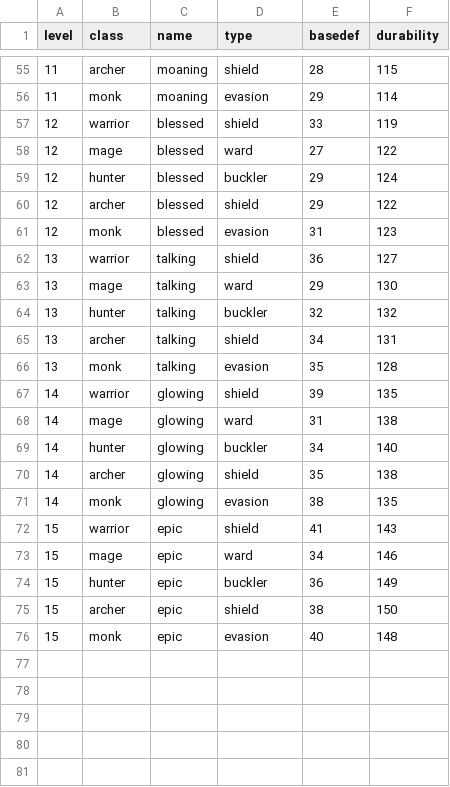
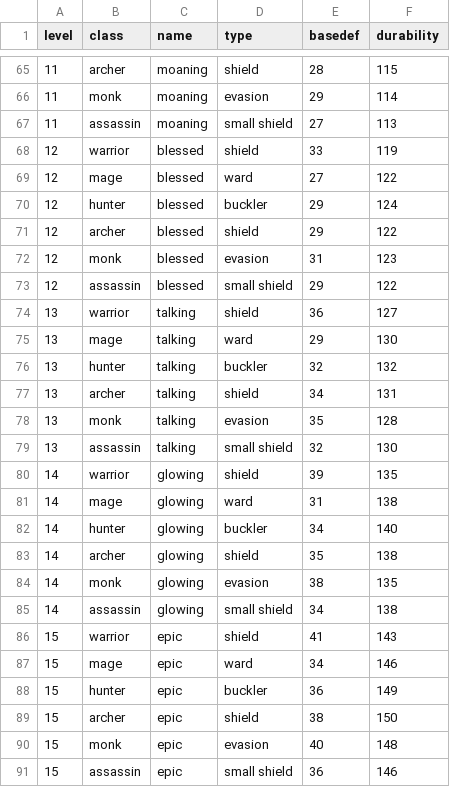
Before and after one commit to caleb-austin/PyRPG_Mini, a CSV file: csv/shields.csv, drawn as a sheet; only a part is shown, gaps mark what is left out; the diff covers the shown part only; the diff names each change by its address in the sheet, - before the commit and + after, or states it on an @@ line.

Commit message:
Creation of unique shield stats for Assassin class

```diff
--- a/csv/shields.csv
+++ b/csv/shields.csv
+row 67: 11 | assassin | moaning | small shield | 27 | 113
+row 73: 12 | assassin | blessed | small shield | 29 | 122
+row 79: 13 | assassin | talking | small shield | 32 | 130
+row 85: 14 | assassin | glowing | small shield | 34 | 138
+row 91: 15 | assassin | epic | small shield | 36 | 146
```
Also changed, not shown: 10 added rows elsewhere in this file.
